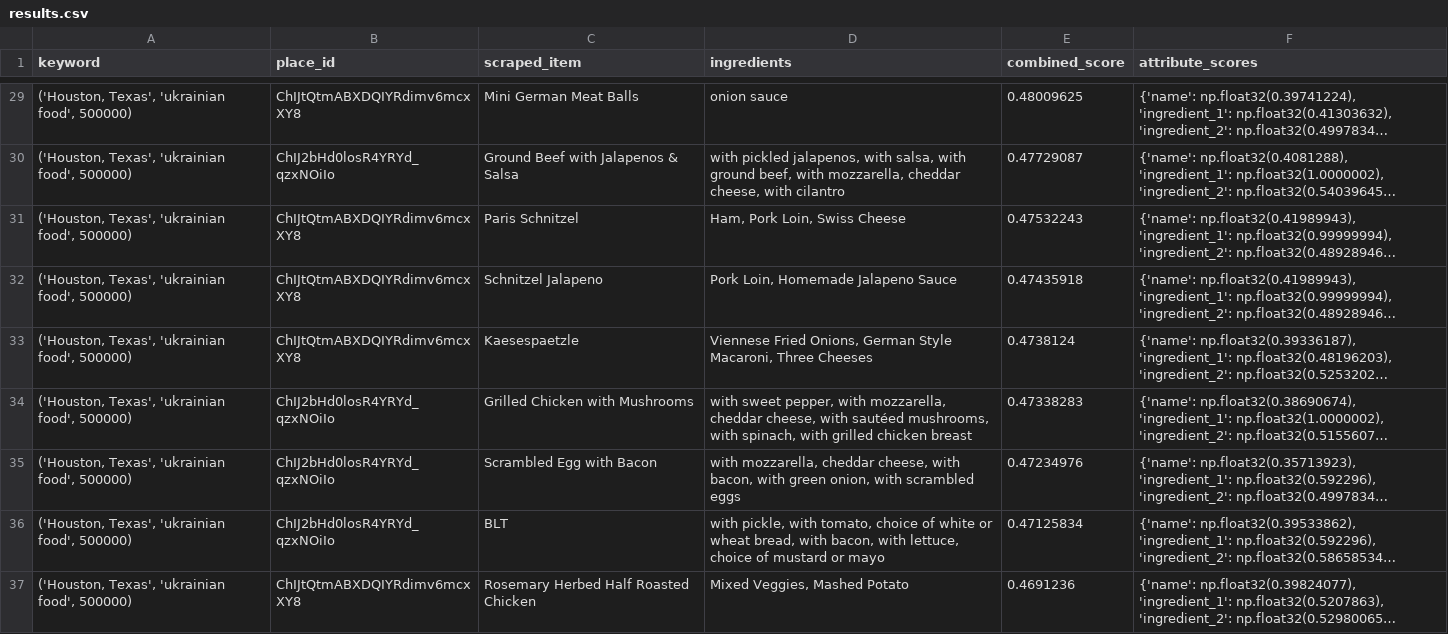
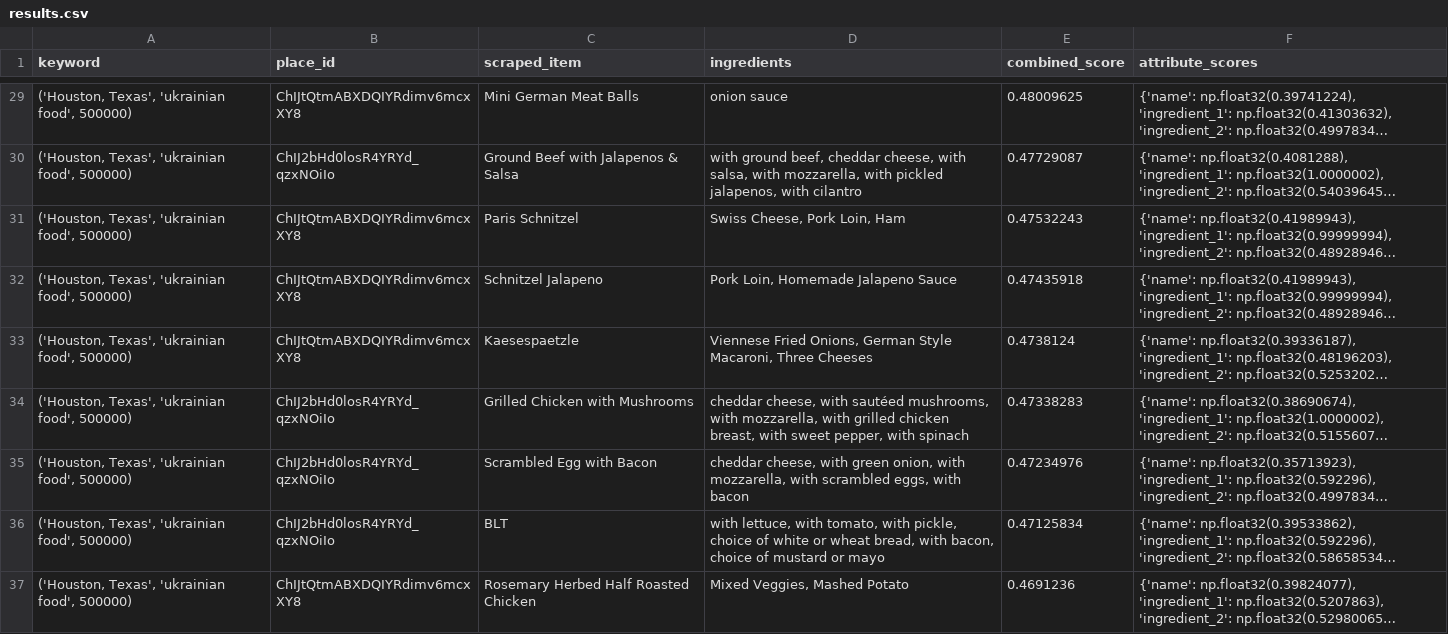
Before and after one commit to guy477/AffogatoRadar, a CSV file: results.csv, drawn as a sheet; only a part is shown, gaps mark what is left out; long unchanged cells end in …; the diff covers the shown part only; the diff names each change by its address in the sheet, - before the commit and + after, or states it on an @@ line.

```diff
--- a/results.csv
+++ b/results.csv
-D30 (ingredients): with pickled jalapenos, with salsa, with ground beef, with mozzarella, cheddar cheese, with cilantro
+D30 (ingredients): with ground beef, cheddar cheese, with salsa, with mozzarella, with pickled jalapenos, with cilantro
-D31 (ingredients): Ham, Pork Loin, Swiss Cheese
+D31 (ingredients): Swiss Cheese, Pork Loin, Ham
-D34 (ingredients): with sweet pepper, with mozzarella, cheddar cheese, with sautéed mushrooms, with spinach, with grilled chicken breast
+D34 (ingredients): cheddar cheese, with sautéed mushrooms, with mozzarella, with grilled chicken breast, with sweet pepper, with spinach
-D35 (ingredients): with mozzarella, cheddar cheese, with bacon, with green onion, with scrambled eggs
+D35 (ingredients): cheddar cheese, with green onion, with mozzarella, with scrambled eggs, with bacon
-D36 (ingredients): with pickle, with tomato, choice of white or wheat bread, with bacon, with lettuce, choice of…
+D36 (ingredients): with lettuce, with tomato, with pickle, choice of white or wheat bread, with bacon, choice of…
```
Also changed, not shown: 94 edited cells elsewhere in this file, 15 other files.
